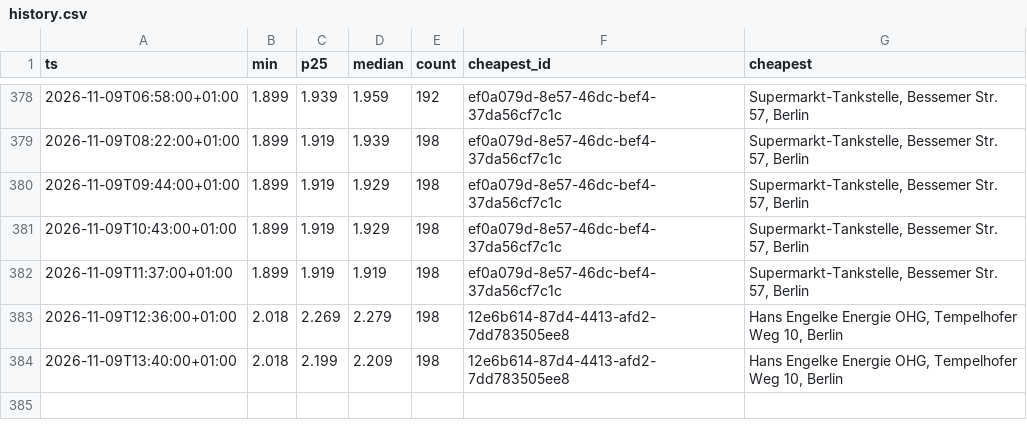
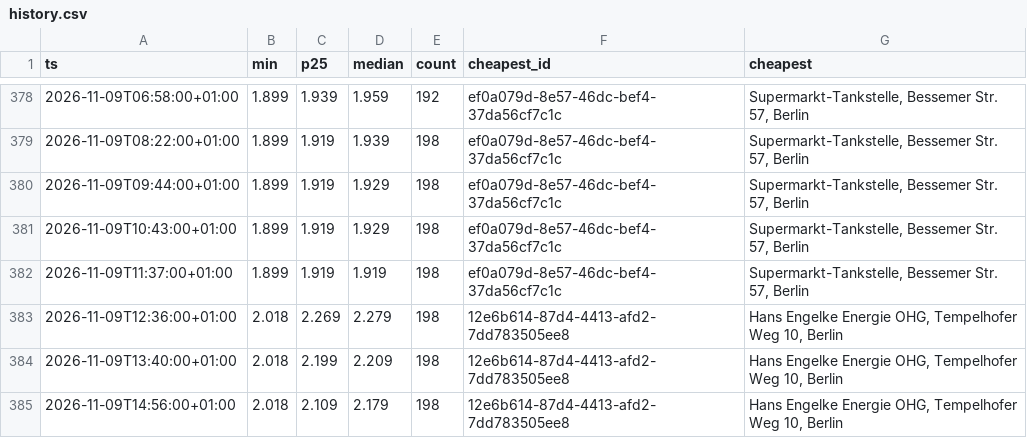
Before and after one commit to robin300992/spritpreis, a CSV file: docs/data/history.csv, drawn as a sheet; only a part is shown, gaps mark what is left out; the diff names each change by its address in the sheet, - before the commit and + after, or states it on an @@ line.

```diff
--- a/docs/data/history.csv
+++ b/docs/data/history.csv
+row 385: 2026-11-09T14:56:00+01:00 | 2.018 | 2.109 | 2.179 | 198 | 12e6b614-87d4-4413-afd2-7dd783505ee8 | Hans Engelke Energie OHG, Tempelhofer Weg 10, Berlin
```
Also changed, not shown: 2 other files.
